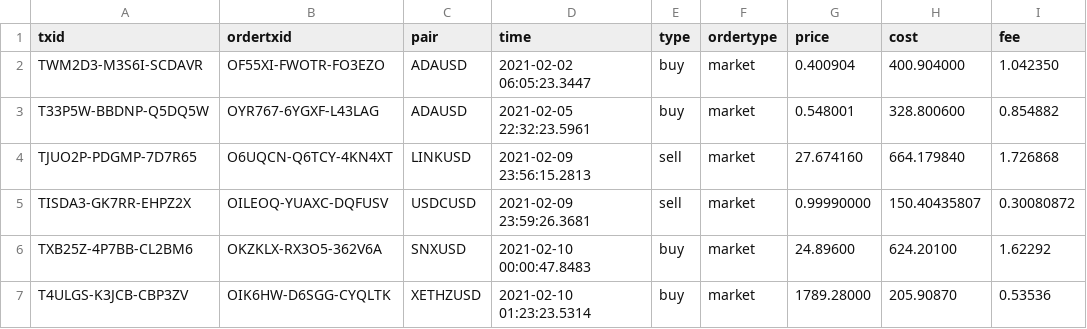
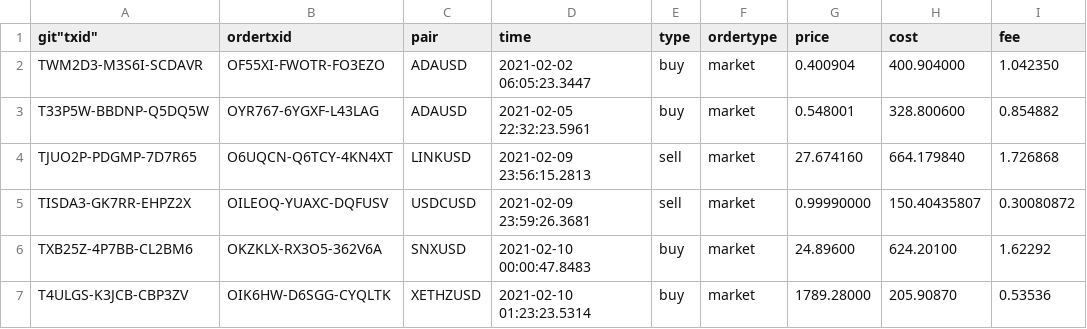
Before and after one commit to sjatkins/trading, a CSV file: kucoin_2021.csv, drawn as a sheet; only a part is shown; the diff names each change by its address in the sheet, - before the commit and + after, or states it on an @@ line.

```diff
--- a/kucoin_2021.csv
+++ b/kucoin_2021.csv
-A1: txid
+A1: git"txid"
```
Also changed, not shown: 1 other file.
